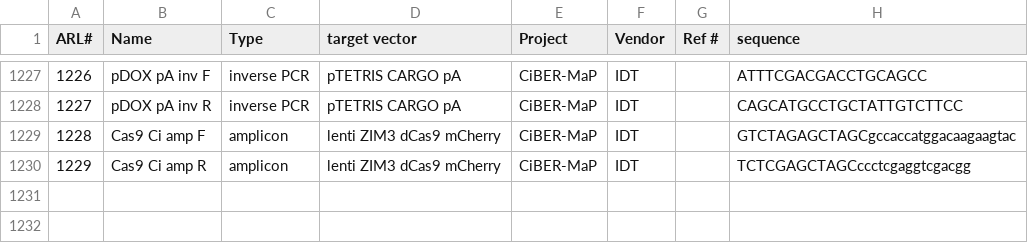
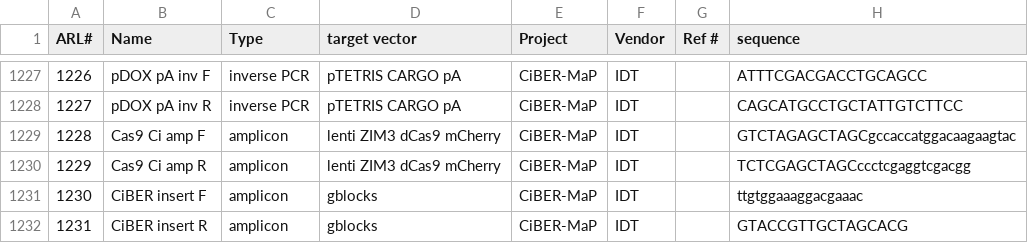
Before and after one commit to chaseaw/anRNAlab-Protocols, a CSV file: ARL-primers.csv, drawn as a sheet; only a part is shown, gaps mark what is left out.

Commit message:
to ARL 1231

```diff
--- a/ARL-primers.csv
+++ b/ARL-primers.csv
@@ -1230 +1230,3 @@ ARL#,Name,Type,target vector,Project,Vendor,Ref #,sequence
 1229,Cas9 Ci amp R,amplicon,lenti ZIM3 dCas9 mCherry,CiBER-MaP,IDT,,TCTCGAGCTAGCccctcgaggtcgacgg
+1230,CiBER insert F,amplicon,gblocks,CiBER-MaP,IDT,,ttgtggaaaggacgaaac
+1231,CiBER insert R,amplicon,gblocks,CiBER-MaP,IDT,,GTACCGTTGCTAGCACG
```
